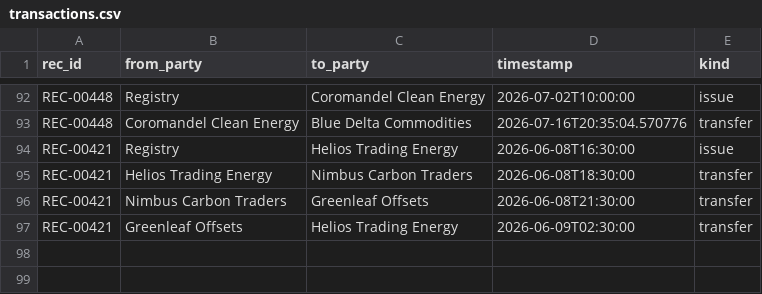
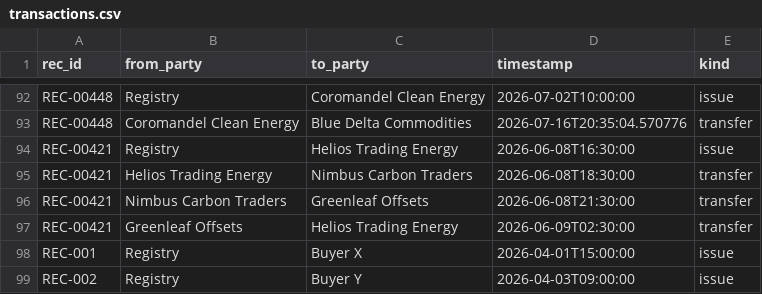
Before and after one commit to Jeel-delvadia/REC, a CSV file: backend/data/simulated/transactions.csv, drawn as a sheet; only a part is shown, gaps mark what is left out; the diff names each change by its address in the sheet, - before the commit and + after, or states it on an @@ line.

```diff
--- a/backend/data/simulated/transactions.csv
+++ b/backend/data/simulated/transactions.csv
+row 98: REC-001 | Registry | Buyer X | 2026-04-01T15:00:00 | issue
+row 99: REC-002 | Registry | Buyer Y | 2026-04-03T09:00:00 | issue
```
Also changed, not shown: backend/data/simulated/recs.csv, 2 other files.
